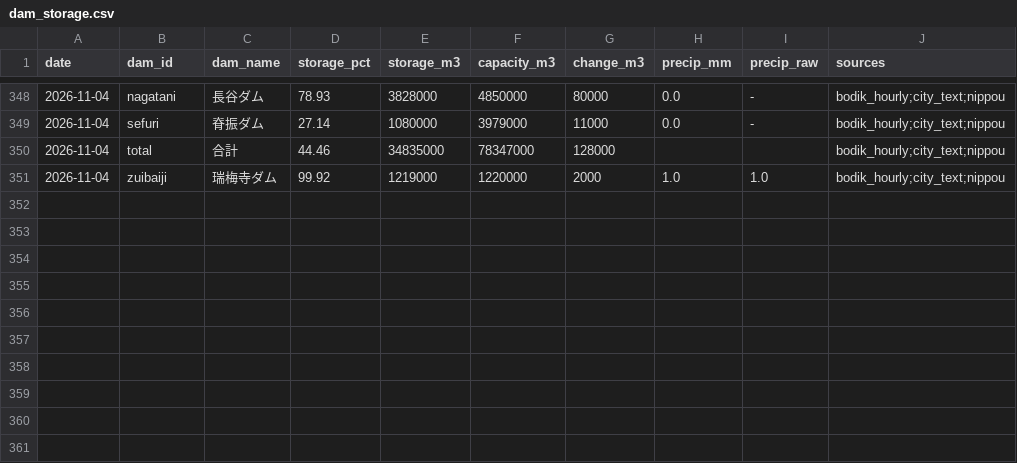
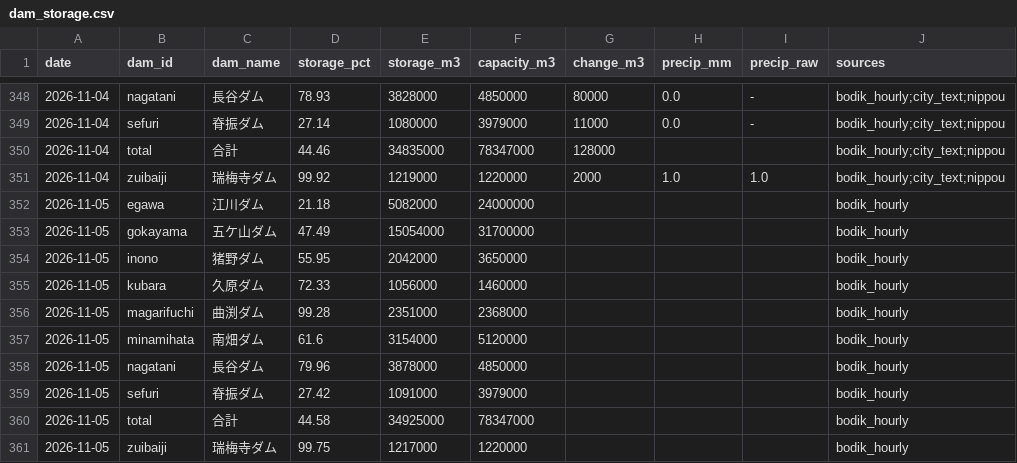
Before and after one commit to yohei-washizaki/fukuoka-dam-outlook, a CSV file: data/normalized/dam_storage.csv, drawn as a sheet; only a part is shown, gaps mark what is left out; the diff names each change by its address in the sheet, - before the commit and + after, or states it on an @@ line.

```diff
--- a/data/normalized/dam_storage.csv
+++ b/data/normalized/dam_storage.csv
+row 352: 2026-11-05 | egawa | 江川ダム | 21.18 | 5082000 | 24000000 |  |  |  | bodik_hourly
+row 353: 2026-11-05 | gokayama | 五ケ山ダム | 47.49 | 15054000 | 31700000 |  |  |  | bodik_hourly
+row 354: 2026-11-05 | inono | 猪野ダム | 55.95 | 2042000 | 3650000 |  |  |  | bodik_hourly
+row 355: 2026-11-05 | kubara | 久原ダム | 72.33 | 1056000 | 1460000 |  |  |  | bodik_hourly
+row 356: 2026-11-05 | magarifuchi | 曲渕ダム | 99.28 | 2351000 | 2368000 |  |  |  | bodik_hourly
+row 357: 2026-11-05 | minamihata | 南畑ダム | 61.6 | 3154000 | 5120000 |  |  |  | bodik_hourly
+row 358: 2026-11-05 | nagatani | 長谷ダム | 79.96 | 3878000 | 4850000 |  |  |  | bodik_hourly
+row 359: 2026-11-05 | sefuri | 脊振ダム | 27.42 | 1091000 | 3979000 |  |  |  | bodik_hourly
+row 360: 2026-11-05 | total | 合計 | 44.58 | 34925000 | 78347000 |  |  |  | bodik_hourly
+row 361: 2026-11-05 | zuibaiji | 瑞梅寺ダム | 99.75 | 1217000 | 1220000 |  |  |  | bodik_hourly
```
Also changed, not shown: data/verification/scores.csv, data/verification/summary.csv, 3 other files.
